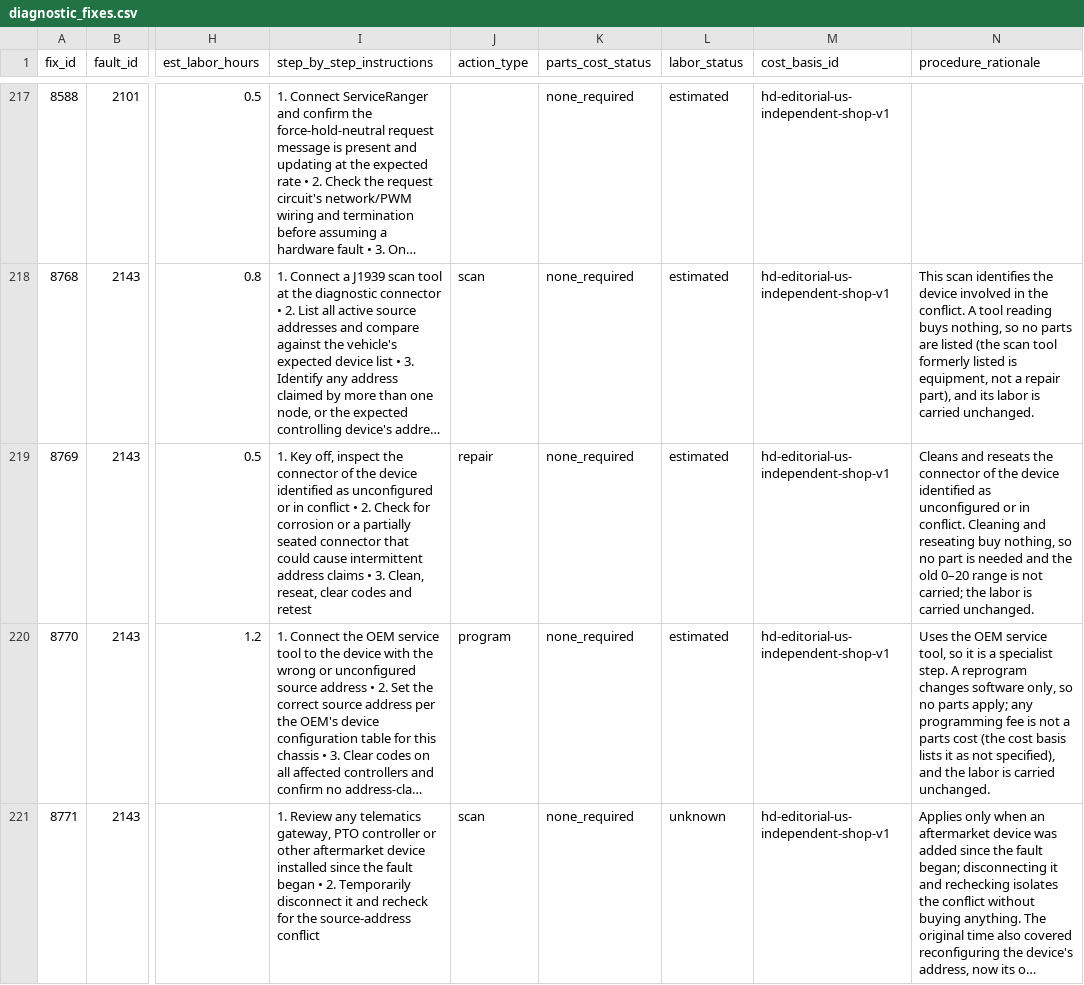
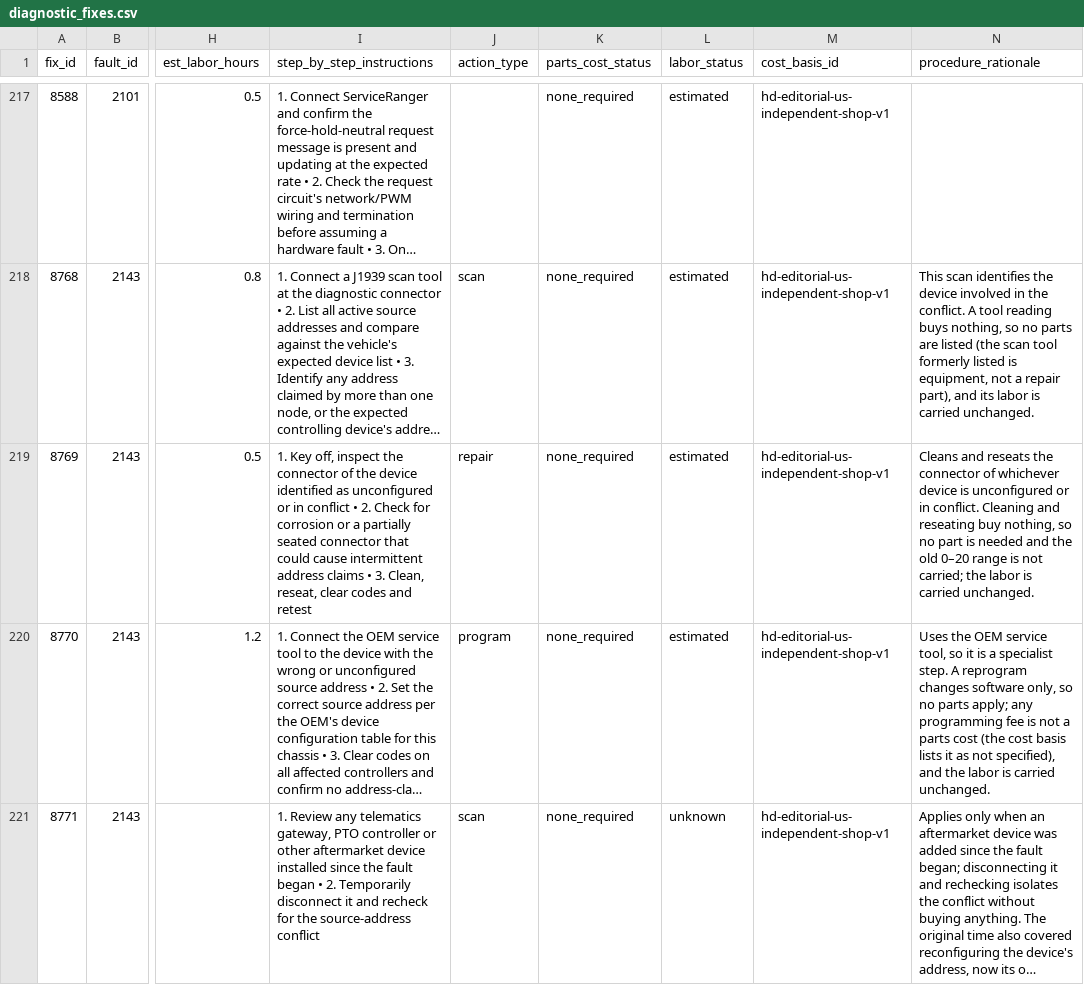
Before and after one commit to MechanicDB/MechanicDB-public, a CSV file: samples/heavyduty/diagnostic_fixes.csv, drawn as a sheet; only a part is shown, gaps mark what is left out; long unchanged cells end in …; the diff names each change by its address in the sheet, - before the commit and + after, or states it on an @@ line.

```diff
--- a/samples/heavyduty/diagnostic_fixes.csv
+++ b/samples/heavyduty/diagnostic_fixes.csv
-N219 (procedure_rationale): …connector of the device identified as unconfigured or…
+N219 (procedure_rationale): …connector of whichever device is unconfigured or…
```
Also changed, not shown: samples/heavyduty/identity_map.csv, samples/heavyduty/j1939_fixes_joined.csv, 22 other files.
